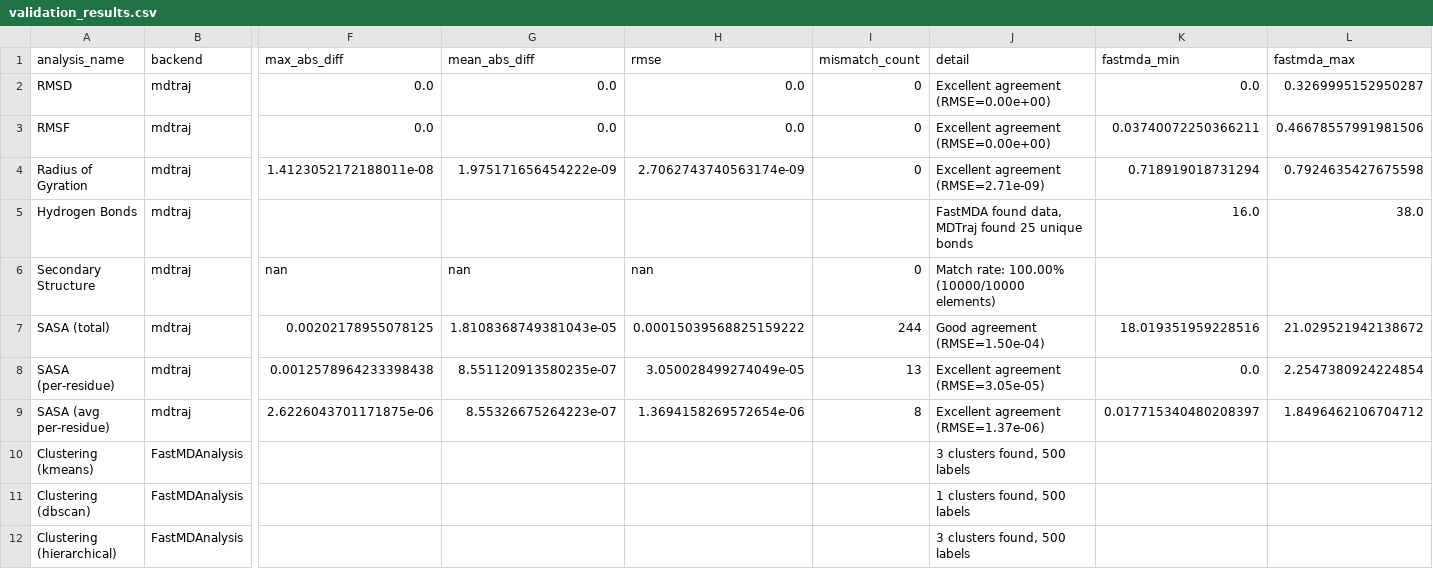
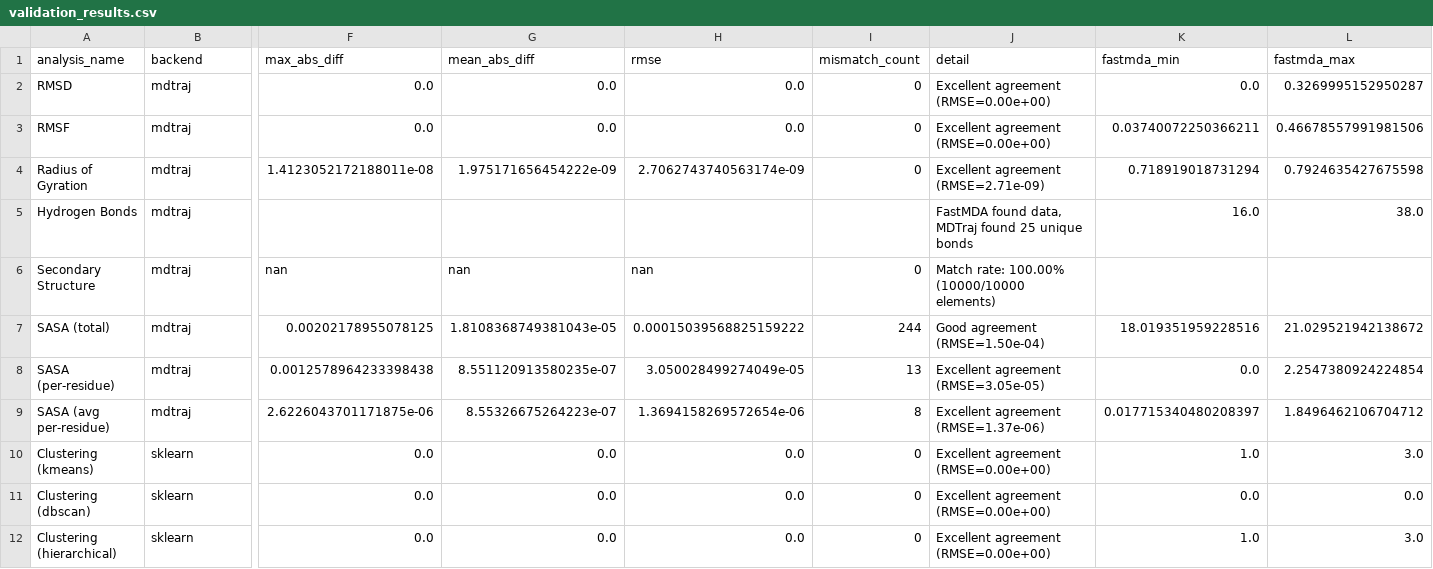
Before and after one commit to Paradoxicaly/FastMDAnalysis, a CSV file: validation_results.csv, drawn as a sheet; only a part is shown, gaps mark what is left out; the diff covers the shown part only; the diff names each change by its address in the sheet, - before the commit and + after, or states it on an @@ line.

```diff
--- a/validation_results.csv
+++ b/validation_results.csv
-B10:B12 (backend): FastMDAnalysis
+B10:B12 (backend): sklearn
-F10:F12 (max_abs_diff): (empty)
+F10:F12 (max_abs_diff): 0.0
-G10:G12 (mean_abs_diff): (empty)
+G10:G12 (mean_abs_diff): 0.0
-H10:H12 (rmse): (empty)
+H10:H12 (rmse): 0.0
-I10:I12 (mismatch_count): (empty)
+I10:I12 (mismatch_count): 0
-J10 (detail): 3 clusters found, 500 labels
+J10 (detail): Excellent agreement (RMSE=0.00e+00)
-K10 (fastmda_min): (empty)
+K10 (fastmda_min): 1.0
-L10 (fastmda_max): (empty)
+L10 (fastmda_max): 3.0
-J11 (detail): 1 clusters found, 500 labels
+J11 (detail): Excellent agreement (RMSE=0.00e+00)
-K11 (fastmda_min): (empty)
+K11 (fastmda_min): 0.0
-L11 (fastmda_max): (empty)
+L11 (fastmda_max): 0.0
-J12 (detail): 3 clusters found, 500 labels
+J12 (detail): Excellent agreement (RMSE=0.00e+00)
-K12 (fastmda_min): (empty)
+K12 (fastmda_min): 1.0
-L12 (fastmda_max): (empty)
+L12 (fastmda_max): 3.0
```
Also changed, not shown: 21 edited cells elsewhere in this file, 2 other files.
